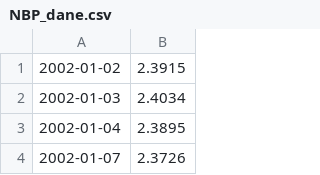
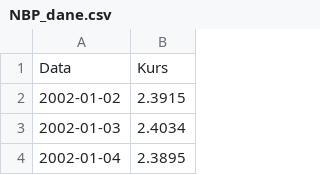
Before and after one commit to lukasz-komorowski/magisterka, a CSV file: Kod/NBP_dane.csv, drawn as a sheet; only a part is shown; the shorter side is filled out with more unchanged rows; the diff names each change by its address in the sheet, - before the commit and + after, or states it on an @@ line.

```diff
--- a/Kod/NBP_dane.csv
+++ b/Kod/NBP_dane.csv
+row 1: Data | Kurs
```
Also changed, not shown: 11 other files.
